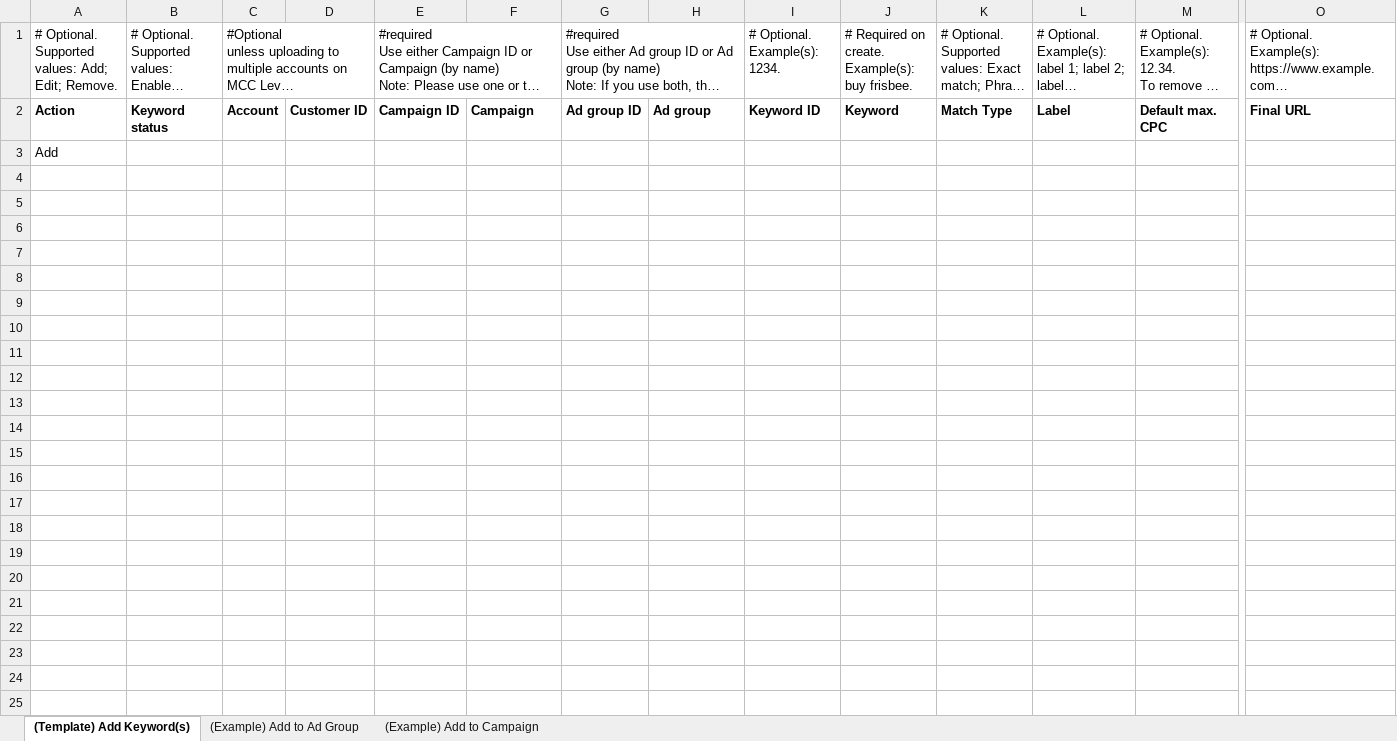
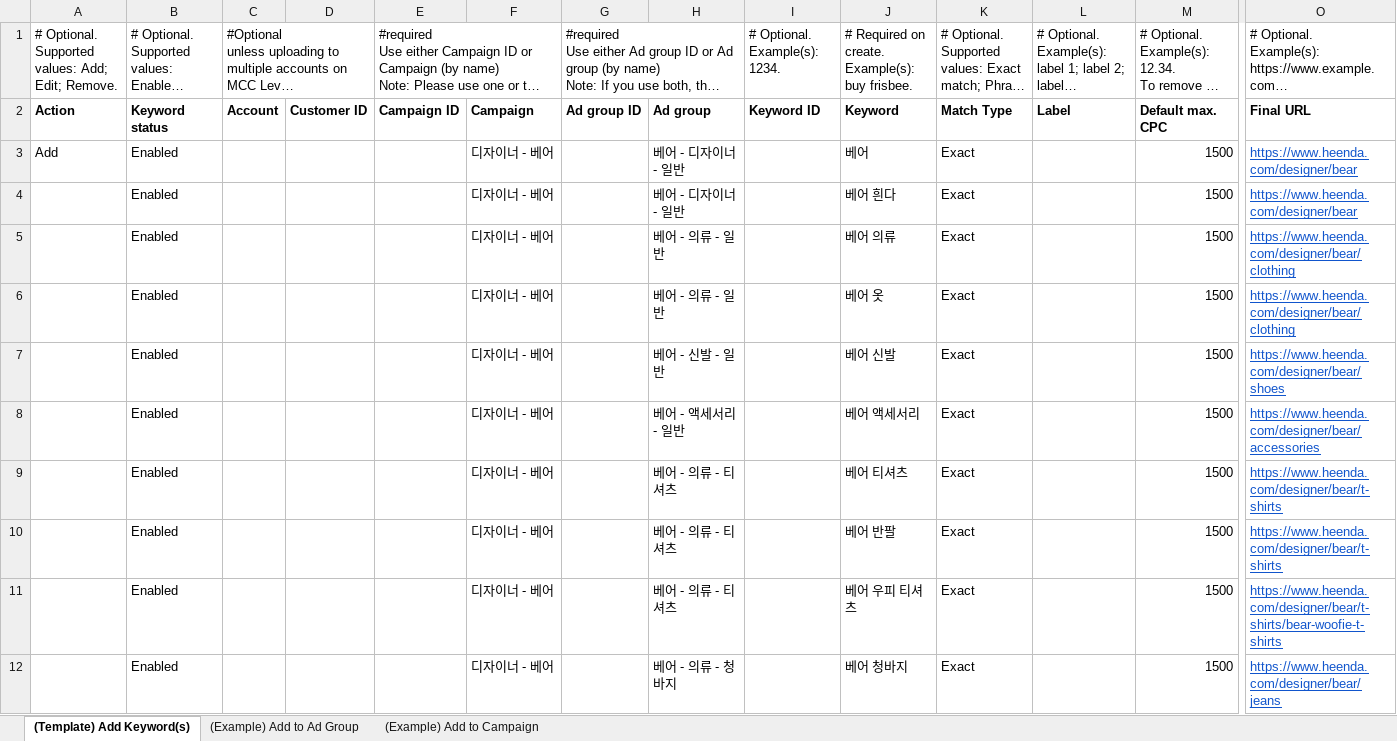
Before and after one commit to shina1221/shina1221.github.io, an Excel workbook: _posts/도서/마케팅/file/Add Keyword(s).xlsx, sheet (Template) Add Keyword(s), drawn as a sheet; only a part is shown, gaps mark what is left out; long unchanged cells end in …; values as stored, in another font and other column widths than the file's, no borders; removed rows and columns are numbered as before the commit, all else as after; rows hold the shown columns only; the diff covers the shown part only; the diff names each change by its address in the sheet, - before the commit and + after, or states it on an @@ line.

Commit message:
Update Add Keyword(s).xlsx

```diff
--- a/_posts/도서/마케팅/file/Add Keyword(s).xlsx (sheet (Template) Add Keyword(s))
+++ b/_posts/도서/마케팅/file/Add Keyword(s).xlsx (sheet (Template) Add Keyword(s))
-row 3: Add
+row 3: Add | Enabled |  |  |  | 디자이너 - 베어 |  | 베어 - 디자이너 - 일반 |  | 베어 | Exact |  | 1500 | https://www.heenda.com/designer/bear
+row 4:  | Enabled |  |  |  | 디자이너 - 베어 |  | 베어 - 디자이너 - 일반 |  | 베어 흰다 | Exact |  | 1500 | https://www.heenda.com/designer/bear
+row 5:  | Enabled |  |  |  | 디자이너 - 베어 |  | 베어 - 의류 - 일반 |  | 베어 의류 | Exact |  | 1500 | https://www.heenda.com/designer/bear/clothing
+row 6:  | Enabled |  |  |  | 디자이너 - 베어 |  | 베어 - 의류 - 일반 |  | 베어 옷 | Exact |  | 1500 | https://www.heenda.com/designer/bear/clothing
+row 7:  | Enabled |  |  |  | 디자이너 - 베어 |  | 베어 - 신발 - 일반 |  | 베어 신발 | Exact |  | 1500 | https://www.heenda.com/designer/bear/shoes
+row 8:  | Enabled |  |  |  | 디자이너 - 베어 |  | 베어 - 액세서리 - 일반 |  | 베어 액세서리 | Exact |  | 1500 | https://www.heenda.com/designer/bear/accessories
+row 9:  | Enabled |  |  |  | 디자이너 - 베어 |  | 베어 - 의류 - 티셔츠 |  | 베어 티셔츠 | Exact |  | 1500 | https://www.heenda.com/designer/bear/t-shirts
+row 10:  | Enabled |  |  |  | 디자이너 - 베어 |  | 베어 - 의류 - 티셔츠 |  | 베어 반팔 | Exact |  | 1500 | https://www.heenda.com/designer/bear/t-shirts
+row 11:  | Enabled |  |  |  | 디자이너 - 베어 |  | 베어 - 의류 - 티셔츠 |  | 베어 우피 티셔츠 | Exact |  | 1500 | https://www.heenda.com/designer/bear/t-shirts/bear-woofie-t-shirts
+row 12:  | Enabled |  |  |  | 디자이너 - 베어 |  | 베어 - 의류 - 청바지 |  | 베어 청바지 | Exact |  | 1500 | https://www.heenda.com/designer/bear/jeans
```
Also changed, not shown: 32 added rows elsewhere in this sheet.
